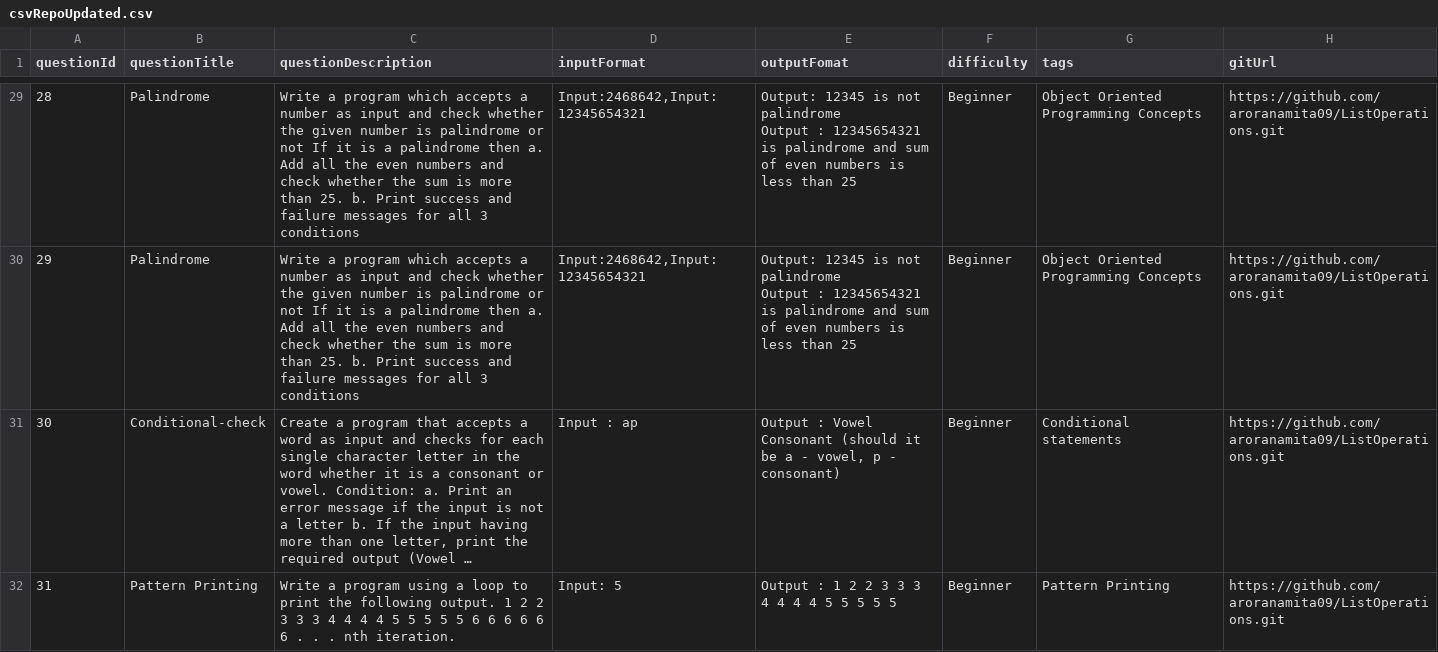
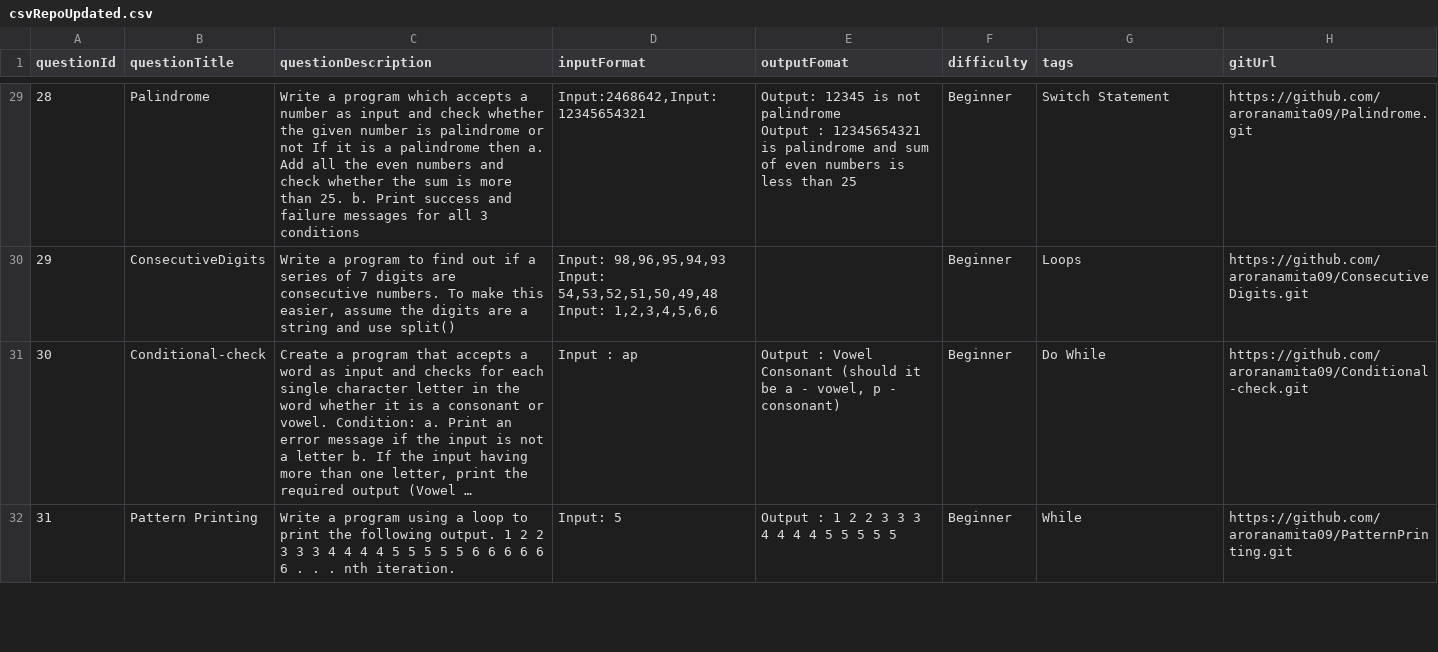
Before and after one commit to stackroute/boeing-wave3-mashup, a CSV file: question-service/src/main/java/com/stackroute/config/csvRepoUpdated.csv, drawn as a sheet; only a part is shown, gaps mark what is left out; long unchanged cells end in …; removed rows and columns are numbered as before the commit, all else as after; ↵ is a line break in a cell; the diff covers the shown part only; the diff names each change by its address in the sheet, - before the commit and + after, or states it on an @@ line.

Commit message:
updated the CSV path and name in question-service

```diff
--- a/question-service/src/main/java/com/stackroute/config/csvRepoUpdated.csv
+++ b/question-service/src/main/java/com/stackroute/config/csvRepoUpdated.csv
-G29 (tags): Object Oriented Programming Concepts
+G29 (tags): Switch Statement
-H29 (gitUrl): https://github.com/aroranamita09/ListOperations.git
+H29 (gitUrl): https://github.com/aroranamita09/Palindrome.git
-row 30: 29 | Palindrome | Write a program which accepts a number as input and check whether the given number is palindrome or not If it is a palindrome then a. Add all the even numbers and check whether the sum is more than 25. b. Print success and failure messages for all 3 conditions | Input:2468642,Input: 12345654321 | Output: 12345 is not palindrome ↵ Output : 12345654321 is palindrome and sum of even numbers is less than 25 | Beginner | Object Oriented Programming Concepts | https://github.com/aroranamita09/ListOperations.git
+row 30: 29 | ConsecutiveDigits | Write a program to find out if a series of 7 digits are consecutive numbers. To make this easier, assume the digits are a string and use split() | Input: 98,96,95,94,93 ↵ Input: 54,53,52,51,50,49,48 ↵ Input: 1,2,3,4,5,6,6 |  | Beginner | Loops | https://github.com/aroranamita09/ConsecutiveDigits.git
-G31 (tags): Conditional statements
+G31 (tags): Do While
-H31 (gitUrl): https://github.com/aroranamita09/ListOperations.git
+H31 (gitUrl): https://github.com/aroranamita09/Conditional-check.git
-G32 (tags): Pattern Printing
+G32 (tags): While
-H32 (gitUrl): https://github.com/aroranamita09/ListOperations.git
+H32 (gitUrl): https://github.com/aroranamita09/PatternPrinting.git
```
Also changed, not shown: 4 added rows, 3 removed rows and 70 edited cells elsewhere in this file, 2 other files.
